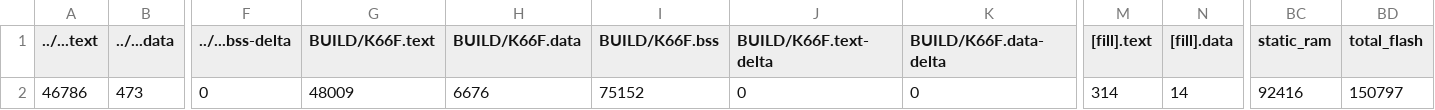
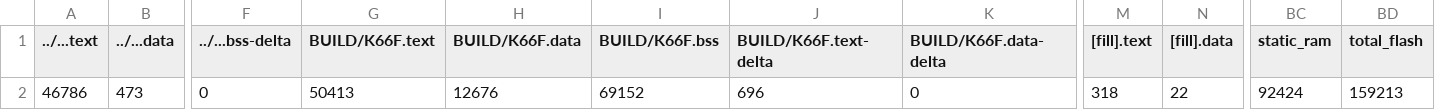
Before and after one commit to leetoby1215/midterm_project, a CSV file: src/model_deploy/BUILD/K66F/GCC_ARM-TFLITE/model_deploy_map.csv, drawn as a sheet; only a part is shown, gaps mark what is left out; the diff names each change by its address in the sheet, - before the commit and + after, or states it on an @@ line.

```diff
--- a/src/model_deploy/BUILD/K66F/GCC_ARM-TFLITE/model_deploy_map.csv
+++ b/src/model_deploy/BUILD/K66F/GCC_ARM-TFLITE/model_deploy_map.csv
-G2 (BUILD/K66F.text): 48009
+G2 (BUILD/K66F.text): 50413
-H2 (BUILD/K66F.data): 6676
+H2 (BUILD/K66F.data): 12676
-I2 (BUILD/K66F.bss): 75152
+I2 (BUILD/K66F.bss): 69152
-J2 (BUILD/K66F.text-delta): 0
+J2 (BUILD/K66F.text-delta): 696
-M2 ([fill].text): 314
+M2 ([fill].text): 318
-N2 ([fill].data): 14
+N2 ([fill].data): 22
-BC2 (static_ram): 92416
+BC2 (static_ram): 92424
-BD2 (total_flash): 150797
+BD2 (total_flash): 159213
```
Also changed, not shown: 9 other files.
